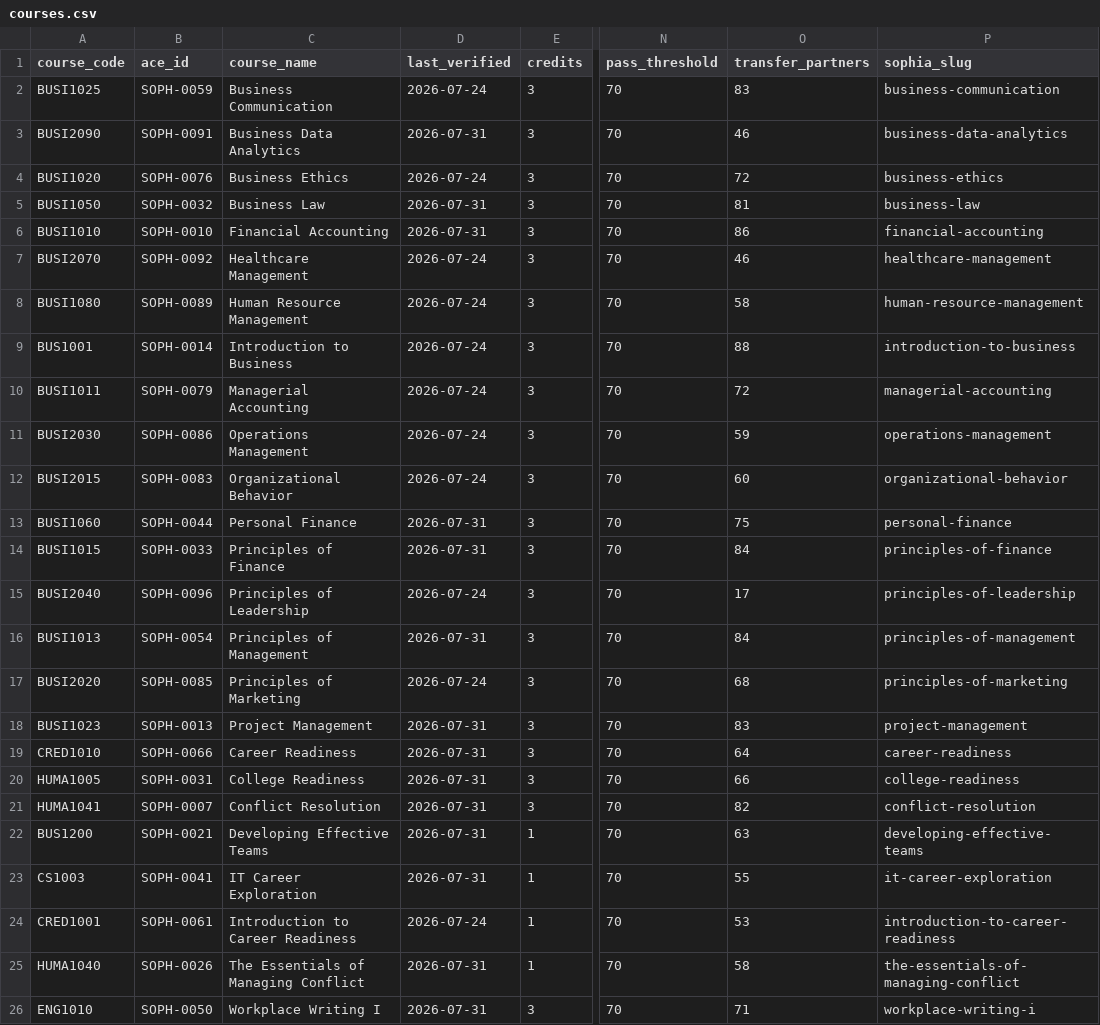
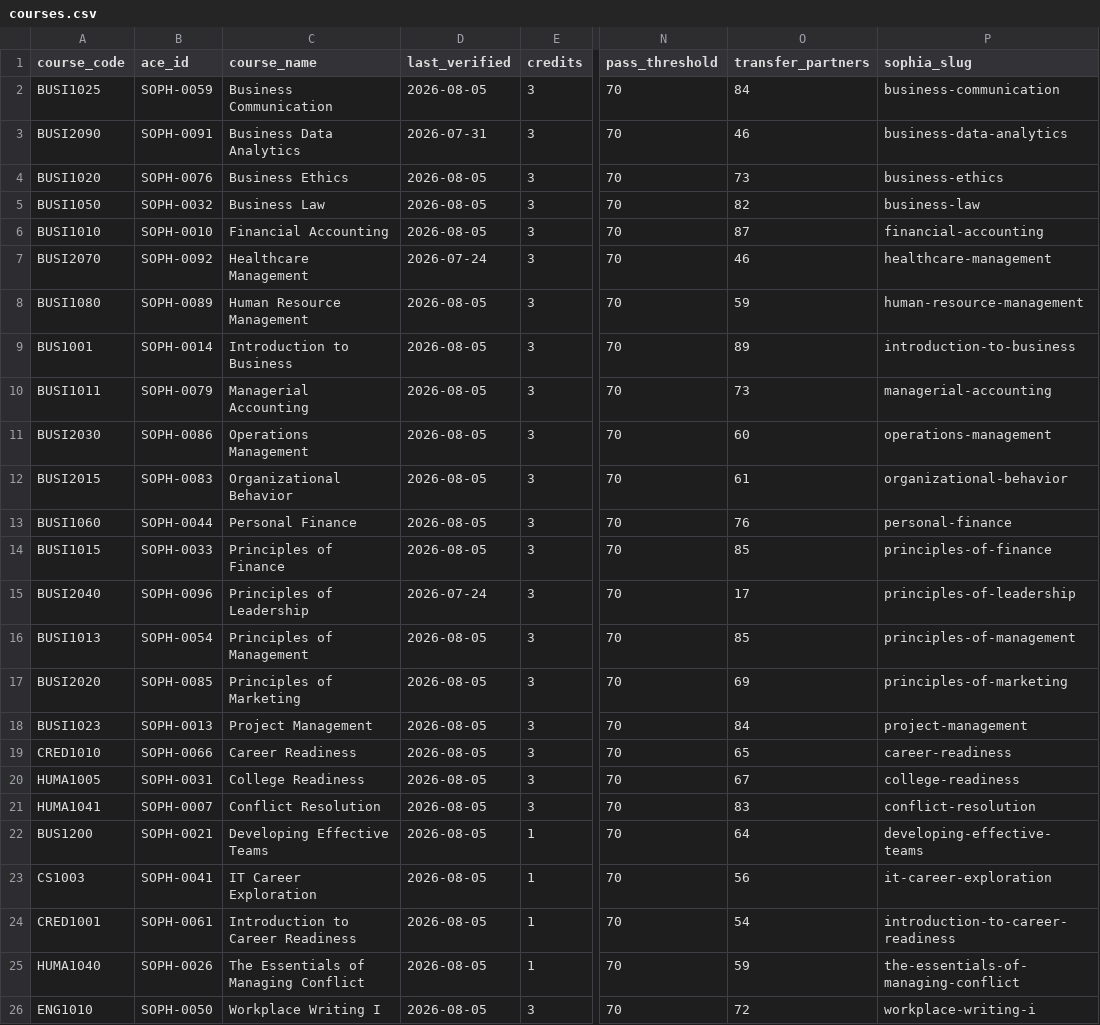
Before and after one commit to Beantheben/sophiaindex, a CSV file: data/courses.csv, drawn as a sheet; only a part is shown, gaps mark what is left out; the diff covers the shown part only; the diff names each change by its address in the sheet, - before the commit and + after, or states it on an @@ line.

```diff
--- a/data/courses.csv
+++ b/data/courses.csv
-D2 (last_verified): 2026-07-24
+D2 (last_verified): 2026-08-05
-O2 (transfer_partners): 83
+O2 (transfer_partners): 84
-D4 (last_verified): 2026-07-24
+D4 (last_verified): 2026-08-05
-O4 (transfer_partners): 72
+O4 (transfer_partners): 73
-D5:D6 (last_verified): 2026-07-31
+D5:D6 (last_verified): 2026-08-05
-O5 (transfer_partners): 81
+O5 (transfer_partners): 82
-O6 (transfer_partners): 86
+O6 (transfer_partners): 87
-D8:D12 (last_verified): 2026-07-24
+D8:D12 (last_verified): 2026-08-05
-O8 (transfer_partners): 58
+O8 (transfer_partners): 59
-O9 (transfer_partners): 88
+O9 (transfer_partners): 89
-O10 (transfer_partners): 72
+O10 (transfer_partners): 73
-O11 (transfer_partners): 59
+O11 (transfer_partners): 60
-O12 (transfer_partners): 60
+O12 (transfer_partners): 61
-D13:D14 (last_verified): 2026-07-31
+D13:D14 (last_verified): 2026-08-05
-O13 (transfer_partners): 75
+O13 (transfer_partners): 76
-O14 (transfer_partners): 84
+O14 (transfer_partners): 85
-D16 (last_verified): 2026-07-31
+D16 (last_verified): 2026-08-05
-O16 (transfer_partners): 84
+O16 (transfer_partners): 85
-D17 (last_verified): 2026-07-24
+D17 (last_verified): 2026-08-05
-O17 (transfer_partners): 68
+O17 (transfer_partners): 69
-D18:D23 (last_verified): 2026-07-31
+D18:D23 (last_verified): 2026-08-05
-O18 (transfer_partners): 83
+O18 (transfer_partners): 84
-O19 (transfer_partners): 64
+O19 (transfer_partners): 65
-O20 (transfer_partners): 66
+O20 (transfer_partners): 67
-O21 (transfer_partners): 82
+O21 (transfer_partners): 83
-O22 (transfer_partners): 63
+O22 (transfer_partners): 64
-O23 (transfer_partners): 55
+O23 (transfer_partners): 56
-D24 (last_verified): 2026-07-24
+D24 (last_verified): 2026-08-05
-O24 (transfer_partners): 53
+O24 (transfer_partners): 54
-D25:D26 (last_verified): 2026-07-31
+D25:D26 (last_verified): 2026-08-05
-O25 (transfer_partners): 58
+O25 (transfer_partners): 59
-O26 (transfer_partners): 71
+O26 (transfer_partners): 72
```
Also changed, not shown: 100 edited cells elsewhere in this file, data/labs.csv, 3 other files.
